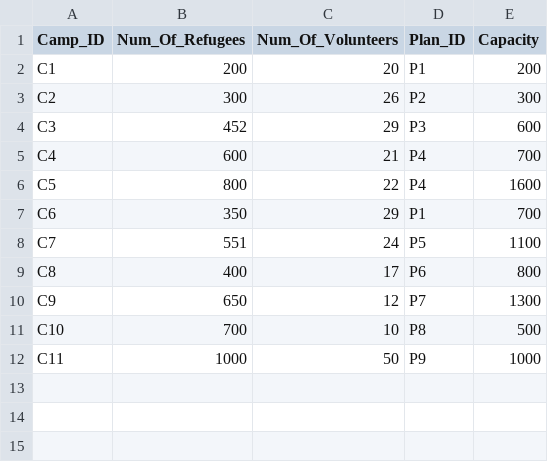
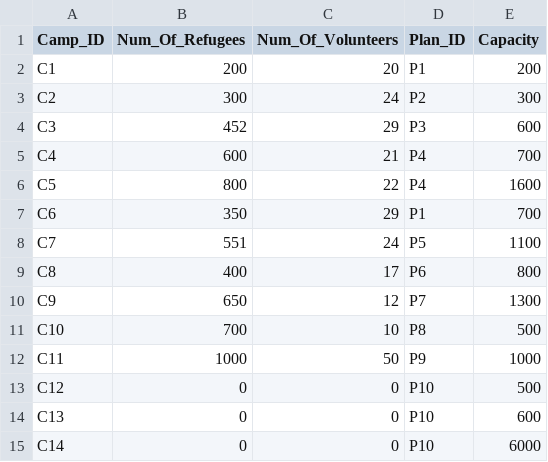
Before and after one commit to devangovind/intro-programming, a CSV file: classes/camps_file.csv, drawn as a sheet.

```diff
--- a/classes/camps_file.csv
+++ b/classes/camps_file.csv
@@ -2,3 +2,3 @@ Camp_ID,Num_Of_Refugees,Num_Of_Volunteers,Plan_ID,Capacity
 C1,200,20,P1,200
-C2,300,26,P2,300
+C2,300,24,P2,300
 C3,452,29,P3,600
@@ -12 +12,4 @@ C10,700,10,P8,500
 C11,1000,50,P9,1000
+C12,0,0,P10,500
+C13,0,0,P10,600
+C14,0,0,P10,6000
```
Also changed, not shown: classes/plans_file.csv, classes/refugee.csv, 9 other files.
